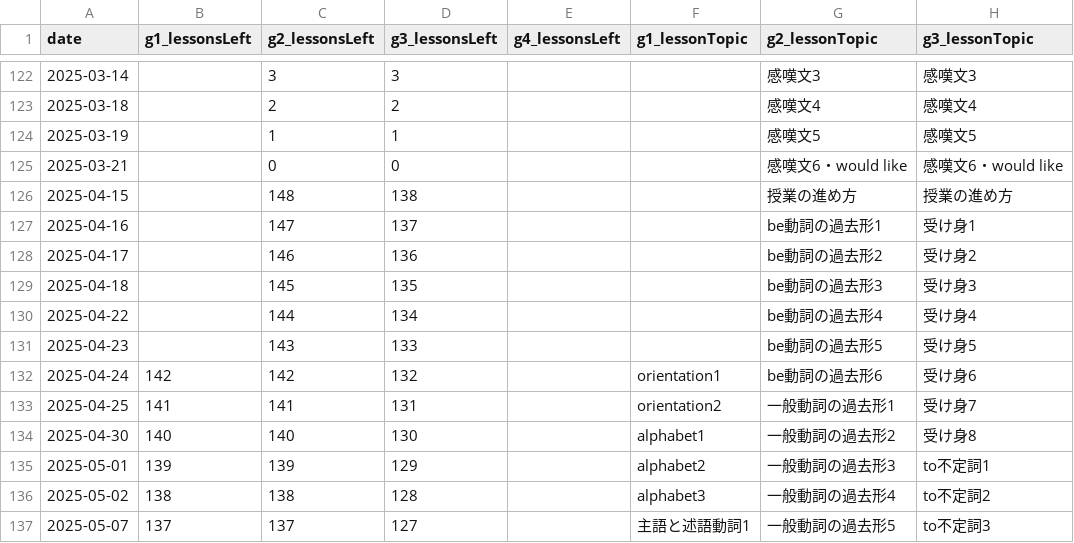
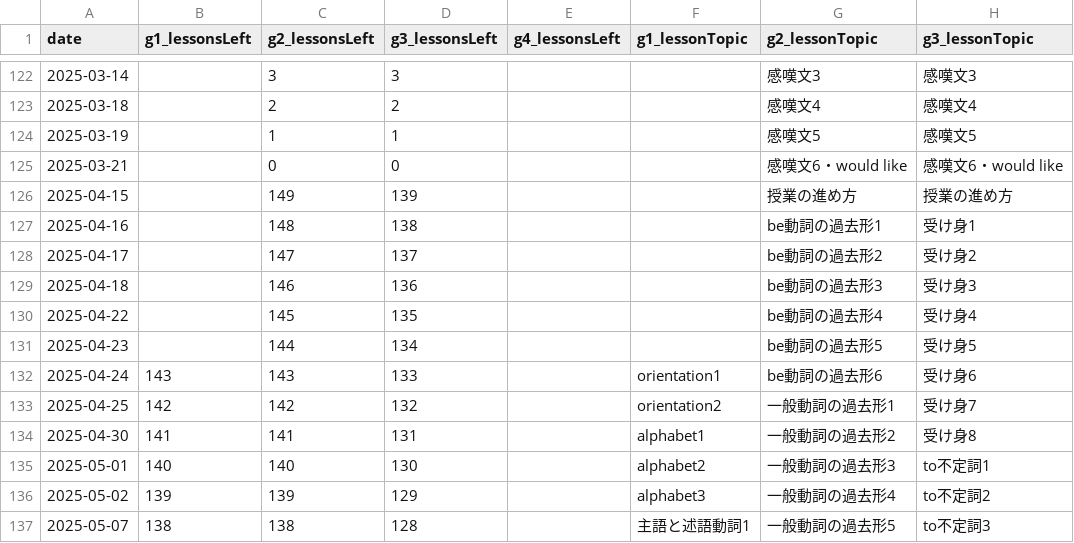
Before and after one commit to iotsuka1958/english_slides, a CSV file: classroom.csv, drawn as a sheet; only a part is shown, gaps mark what is left out; the diff covers the shown part only; the diff names each change by its address in the sheet, - before the commit and + after, or states it on an @@ line.

Commit message:
revise classroom.csv and memo.tex

```diff
--- a/classroom.csv
+++ b/classroom.csv
-C126 (g2_lessonsLeft): 148
+C126 (g2_lessonsLeft): 149
-D126 (g3_lessonsLeft): 138
+D126 (g3_lessonsLeft): 139
-C127 (g2_lessonsLeft): 147
+C127 (g2_lessonsLeft): 148
-D127 (g3_lessonsLeft): 137
+D127 (g3_lessonsLeft): 138
-C128 (g2_lessonsLeft): 146
+C128 (g2_lessonsLeft): 147
-D128 (g3_lessonsLeft): 136
+D128 (g3_lessonsLeft): 137
-C129 (g2_lessonsLeft): 145
+C129 (g2_lessonsLeft): 146
-D129 (g3_lessonsLeft): 135
+D129 (g3_lessonsLeft): 136
-C130 (g2_lessonsLeft): 144
+C130 (g2_lessonsLeft): 145
-D130 (g3_lessonsLeft): 134
+D130 (g3_lessonsLeft): 135
-C131 (g2_lessonsLeft): 143
+C131 (g2_lessonsLeft): 144
-D131 (g3_lessonsLeft): 133
+D131 (g3_lessonsLeft): 134
-B132 (g1_lessonsLeft): 142
+B132 (g1_lessonsLeft): 143
-C132 (g2_lessonsLeft): 142
+C132 (g2_lessonsLeft): 143
-D132 (g3_lessonsLeft): 132
+D132 (g3_lessonsLeft): 133
-B133 (g1_lessonsLeft): 141
+B133 (g1_lessonsLeft): 142
-C133 (g2_lessonsLeft): 141
+C133 (g2_lessonsLeft): 142
-D133 (g3_lessonsLeft): 131
+D133 (g3_lessonsLeft): 132
-B134 (g1_lessonsLeft): 140
+B134 (g1_lessonsLeft): 141
-C134 (g2_lessonsLeft): 140
+C134 (g2_lessonsLeft): 141
-D134 (g3_lessonsLeft): 130
+D134 (g3_lessonsLeft): 131
-B135 (g1_lessonsLeft): 139
+B135 (g1_lessonsLeft): 140
-C135 (g2_lessonsLeft): 139
+C135 (g2_lessonsLeft): 140
-D135 (g3_lessonsLeft): 129
+D135 (g3_lessonsLeft): 130
-B136 (g1_lessonsLeft): 138
+B136 (g1_lessonsLeft): 139
-C136 (g2_lessonsLeft): 138
+C136 (g2_lessonsLeft): 139
-D136 (g3_lessonsLeft): 128
+D136 (g3_lessonsLeft): 129
-B137 (g1_lessonsLeft): 137
+B137 (g1_lessonsLeft): 138
-C137 (g2_lessonsLeft): 137
+C137 (g2_lessonsLeft): 138
-D137 (g3_lessonsLeft): 127
+D137 (g3_lessonsLeft): 128
```
Also changed, not shown: 1 added row and 121 edited cells elsewhere in this file, 1 other file.
